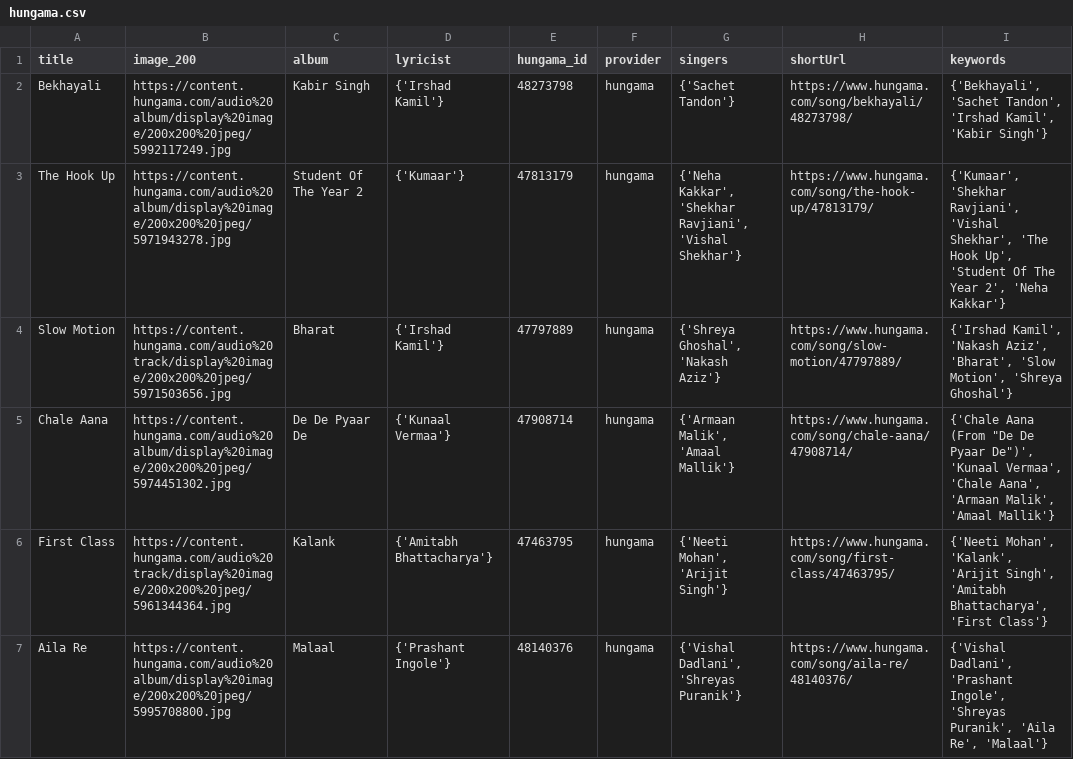
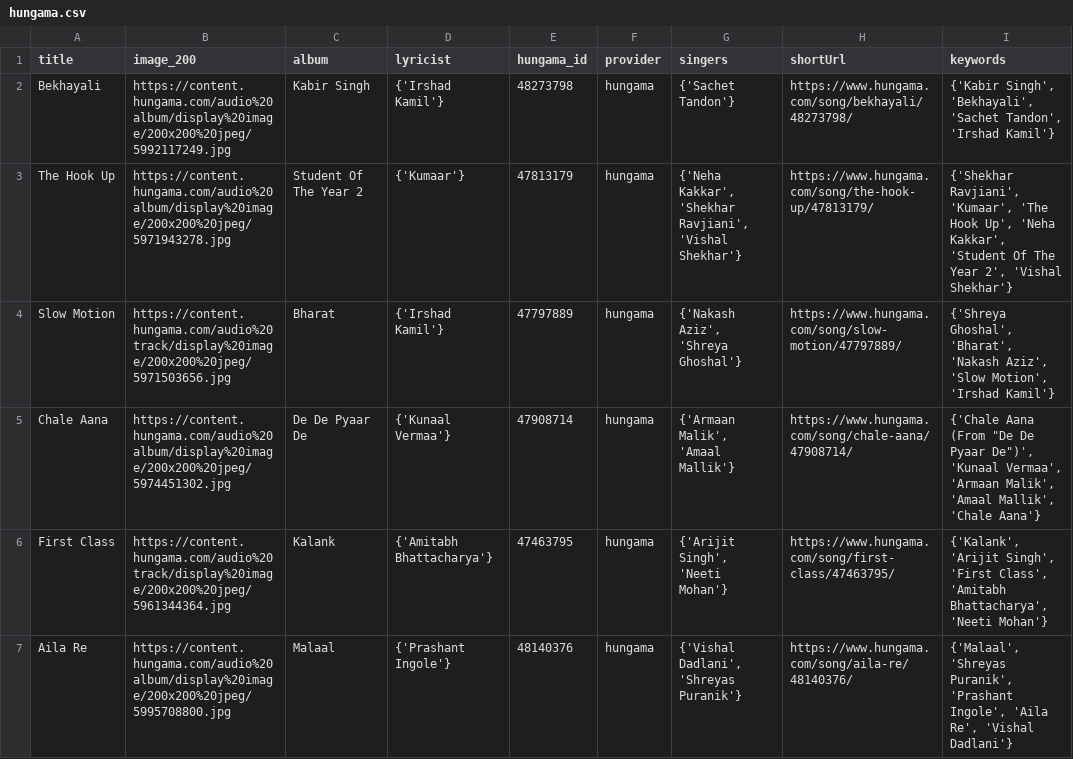
Before and after one commit to Yash-Handa/Taraana30, a CSV file: data/22-06-2019/hungama.csv, drawn as a sheet; only a part is shown; the diff covers the shown part only.

```diff
--- a/data/22-06-2019/hungama.csv
+++ b/data/22-06-2019/hungama.csv
@@ -1,7 +1,7 @@
 title,image_200,album,lyricist,hungama_id,provider,singers,shortUrl,keywords
-Bekhayali,https://content.hungama.com/audio%20album/display%20image/200x200%20jpeg/5992117249.jpg,Kabir Singh,{'Irshad Kamil'},48273798,hungama,{'Sachet Tandon'},https://www.hungama.com/song/bekhayali/48273798/,"{'Bekhayali', 'Sachet Tandon', 'Irshad Kamil', 'Kabir Singh'}"
-The Hook Up,https://content.hungama.com/audio%20album/display%20image/200x200%20jpeg/5971943278.jpg,Student Of The Year 2,{'Kumaar'},47813179,hungama,"{'Neha Kakkar', 'Shekhar Ravjiani', 'Vishal Shekhar'}",https://www.hungama.com/song/the-hook-up/47813179/,"{'Kumaar', 'Shekhar Ravjiani', 'Vishal Shekhar', 'The Hook Up', 'Student Of The Year 2', 'Neha Kakkar'}"
-Slow Motion,https://content.hungama.com/audio%20track/display%20image/200x200%20jpeg/5971503656.jpg,Bharat,{'Irshad Kamil'},47797889,hungama,"{'Shreya Ghoshal', 'Nakash Aziz'}",https://www.hungama.com/song/slow-motion/47797889/,"{'Irshad Kamil', 'Nakash Aziz', 'Bharat', 'Slow Motion', 'Shreya Ghoshal'}"
-Chale Aana,https://content.hungama.com/audio%20album/display%20image/200x200%20jpeg/5974451302.jpg,De De Pyaar De,{'Kunaal Vermaa'},47908714,hungama,"{'Armaan Malik', 'Amaal Mallik'}",https://www.hungama.com/song/chale-aana/47908714/,"{'Chale Aana (From ""De De Pyaar De"")', 'Kunaal Vermaa', 'Chale Aana', 'Armaan Malik', 'Amaal Mallik'}"
-First Class,https://content.hungama.com/audio%20track/display%20image/200x200%20jpeg/5961344364.jpg,Kalank,{'Amitabh Bhattacharya'},47463795,hungama,"{'Neeti Mohan', 'Arijit Singh'}",https://www.hungama.com/song/first-class/47463795/,"{'Neeti Mohan', 'Kalank', 'Arijit Singh', 'Amitabh Bhattacharya', 'First Class'}"
-Aila Re,https://content.hungama.com/audio%20album/display%20image/200x200%20jpeg/5995708800.jpg,Malaal,{'Prashant Ingole'},48140376,hungama,"{'Vishal Dadlani', 'Shreyas Puranik'}",https://www.hungama.com/song/aila-re/48140376/,"{'Vishal Dadlani', 'Prashant Ingole', 'Shreyas Puranik', 'Aila Re', 'Malaal'}"
+Bekhayali,https://content.hungama.com/audio%20album/display%20image/200x200%20jpeg/5992117249.jpg,Kabir Singh,{'Irshad Kamil'},48273798,hungama,{'Sachet Tandon'},https://www.hungama.com/song/bekhayali/48273798/,"{'Kabir Singh', 'Bekhayali', 'Sachet Tandon', 'Irshad Kamil'}"
+The Hook Up,https://content.hungama.com/audio%20album/display%20image/200x200%20jpeg/5971943278.jpg,Student Of The Year 2,{'Kumaar'},47813179,hungama,"{'Neha Kakkar', 'Shekhar Ravjiani', 'Vishal Shekhar'}",https://www.hungama.com/song/the-hook-up/47813179/,"{'Shekhar Ravjiani', 'Kumaar', 'The Hook Up', 'Neha Kakkar', 'Student Of The Year 2', 'Vishal Shekhar'}"
+Slow Motion,https://content.hungama.com/audio%20track/display%20image/200x200%20jpeg/5971503656.jpg,Bharat,{'Irshad Kamil'},47797889,hungama,"{'Nakash Aziz', 'Shreya Ghoshal'}",https://www.hungama.com/song/slow-motion/47797889/,"{'Shreya Ghoshal', 'Bharat', 'Nakash Aziz', 'Slow Motion', 'Irshad Kamil'}"
+Chale Aana,https://content.hungama.com/audio%20album/display%20image/200x200%20jpeg/5974451302.jpg,De De Pyaar De,{'Kunaal Vermaa'},47908714,hungama,"{'Armaan Malik', 'Amaal Mallik'}",https://www.hungama.com/song/chale-aana/47908714/,"{'Chale Aana (From ""De De Pyaar De"")', 'Kunaal Vermaa', 'Armaan Malik', 'Amaal Mallik', 'Chale Aana'}"
+First Class,https://content.hungama.com/audio%20track/display%20image/200x200%20jpeg/5961344364.jpg,Kalank,{'Amitabh Bhattacharya'},47463795,hungama,"{'Arijit Singh', 'Neeti Mohan'}",https://www.hungama.com/song/first-class/47463795/,"{'Kalank', 'Arijit Singh', 'First Class', 'Amitabh Bhattacharya', 'Neeti Mohan'}"
+Aila Re,https://content.hungama.com/audio%20album/display%20image/200x200%20jpeg/5995708800.jpg,Malaal,{'Prashant Ingole'},48140376,hungama,"{'Vishal Dadlani', 'Shreyas Puranik'}",https://www.hungama.com/song/aila-re/48140376/,"{'Malaal', 'Shreyas Puranik', 'Prashant Ingole', 'Aila Re', 'Vishal Dadlani'}"
```
Also changed, not shown: 49 edited cells elsewhere in this file, data/22-06-2019/candidates.csv, data/22-06-2019/gaana.csv, 9 other files.
